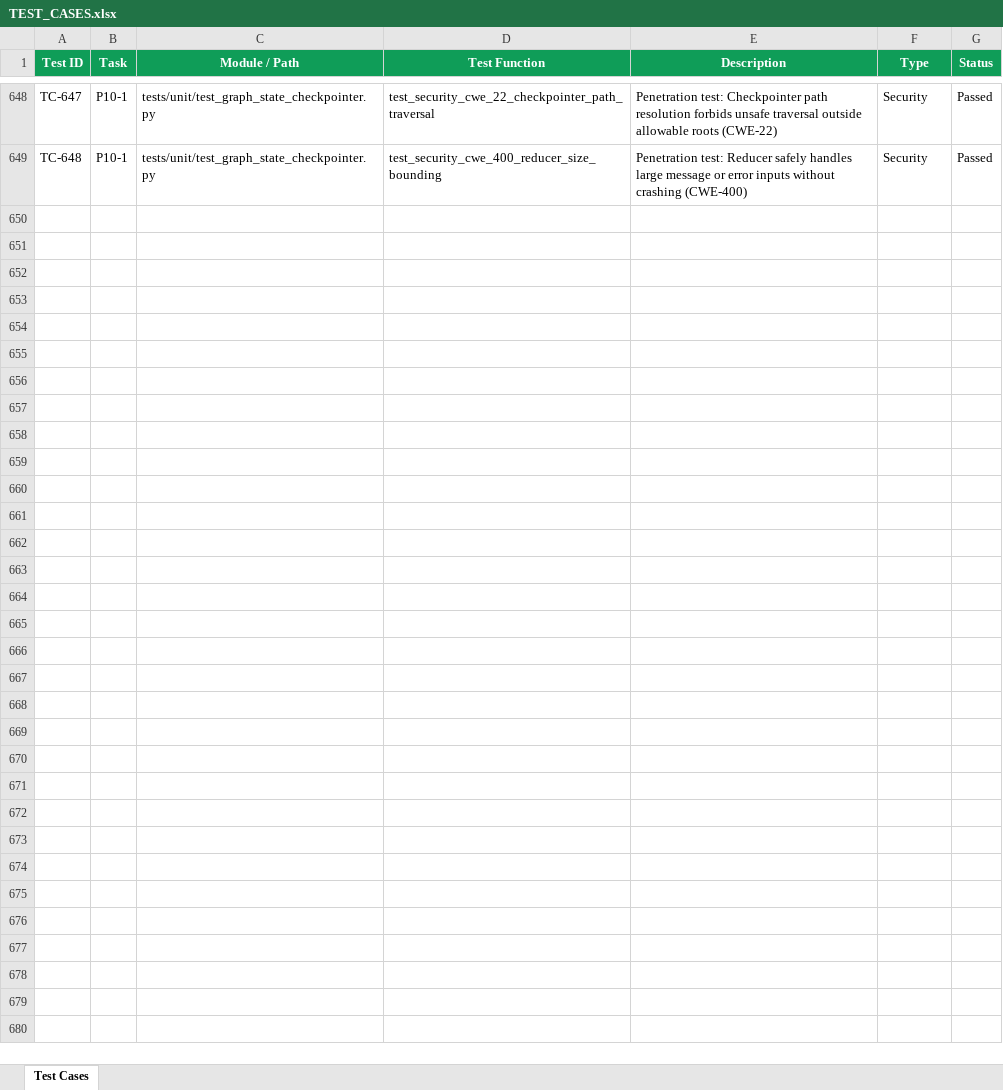
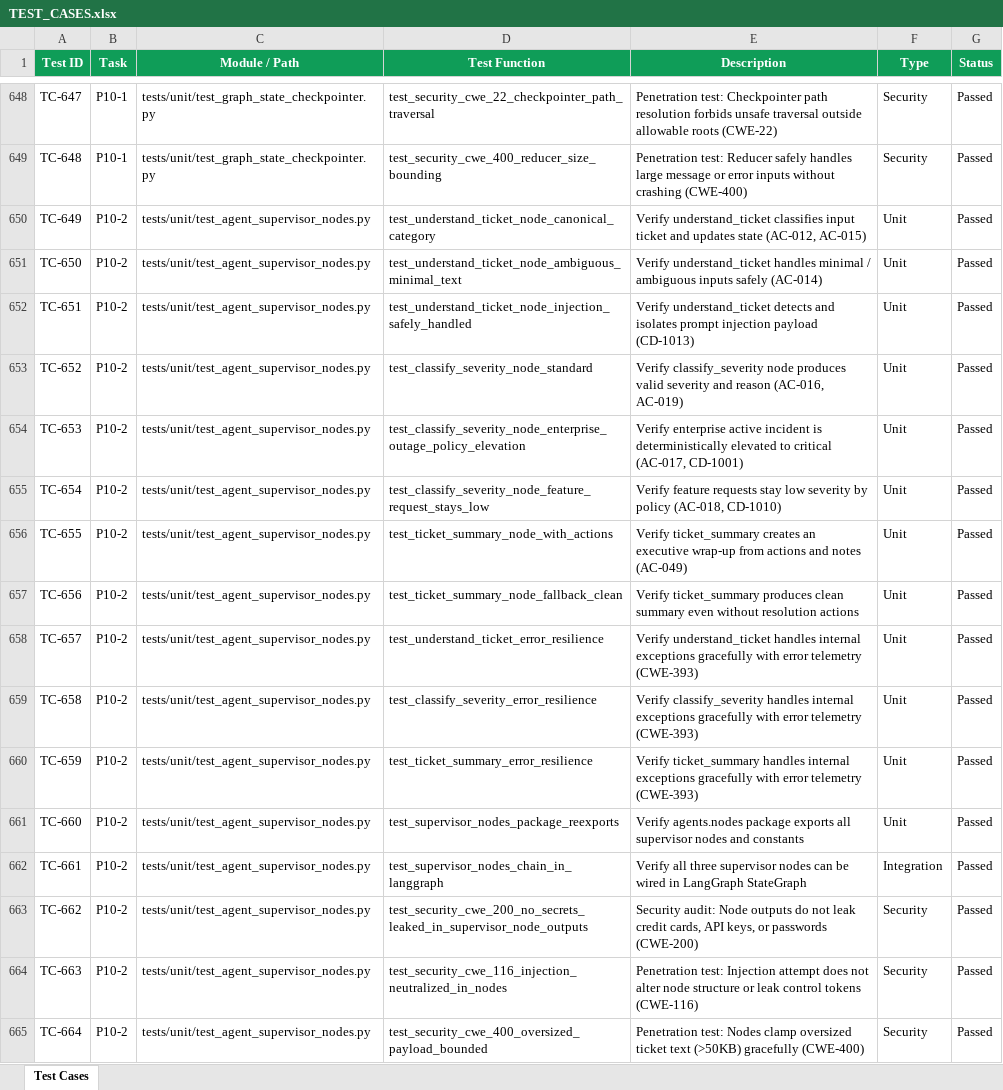
Before and after one commit to lokesh-repaka/CloudDesk, an Excel workbook: docs/TEST_CASES.xlsx, sheet Test Cases, drawn as a sheet; only a part is shown, gaps mark what is left out; values as stored, in another font and other column widths than the file's, no borders; the diff names each change by its address in the sheet, - before the commit and + after, or states it on an @@ line.

Commit message:
feat(graph): implement Support Supervisor workflow graph nodes (P10-2)
- Implement understand_ticket node handler in agents/nodes/supervisor.py (US-003, AC-012 to AC-015)
- Implement classify_severity node handler with policy rule floor elevation in agents/nodes/supervisor.py (US-004, AC-016 to AC-019)
- Implement ticket_summary executive wrap-up node handler in agents/nodes/supervisor.py (US-014, AC-049)
- Implement package exports in agents/nodes/__init__.py and agents/__init__.py
- Add 16 comprehensive unit, integration, and security tests in tests/unit/test_agent_supervisor_nodes.py (664 passed repo-wide)
- Update docs/TEST_CASES.xlsx (TC-649 to TC-664), docs/SECURITY_VULNERABILITIES.xlsx (SEC-3901 to SEC-3904), docs/TASKS.md, and docs/MEMORY.md

```diff
--- a/docs/TEST_CASES.xlsx (sheet Test Cases)
+++ b/docs/TEST_CASES.xlsx (sheet Test Cases)
+row 650: TC-649 | P10-2 | tests/unit/test_agent_supervisor_nodes.py | test_understand_ticket_node_canonical_category | Verify understand_ticket classifies input ticket and updates state (AC-012, AC-015) | Unit | Passed
+row 651: TC-650 | P10-2 | tests/unit/test_agent_supervisor_nodes.py | test_understand_ticket_node_ambiguous_minimal_text | Verify understand_ticket handles minimal / ambiguous inputs safely (AC-014) | Unit | Passed
+row 652: TC-651 | P10-2 | tests/unit/test_agent_supervisor_nodes.py | test_understand_ticket_node_injection_safely_handled | Verify understand_ticket detects and isolates prompt injection payload (CD-1013) | Unit | Passed
+row 653: TC-652 | P10-2 | tests/unit/test_agent_supervisor_nodes.py | test_classify_severity_node_standard | Verify classify_severity node produces valid severity and reason (AC-016, AC-019) | Unit | Passed
+row 654: TC-653 | P10-2 | tests/unit/test_agent_supervisor_nodes.py | test_classify_severity_node_enterprise_outage_policy_elevation | Verify enterprise active incident is deterministically elevated to critical (AC-017, CD-1001) | Unit | Passed
+row 655: TC-654 | P10-2 | tests/unit/test_agent_supervisor_nodes.py | test_classify_severity_node_feature_request_stays_low | Verify feature requests stay low severity by policy (AC-018, CD-1010) | Unit | Passed
+row 656: TC-655 | P10-2 | tests/unit/test_agent_supervisor_nodes.py | test_ticket_summary_node_with_actions | Verify ticket_summary creates an executive wrap-up from actions and notes (AC-049) | Unit | Passed
+row 657: TC-656 | P10-2 | tests/unit/test_agent_supervisor_nodes.py | test_ticket_summary_node_fallback_clean | Verify ticket_summary produces clean summary even without resolution actions | Unit | Passed
+row 658: TC-657 | P10-2 | tests/unit/test_agent_supervisor_nodes.py | test_understand_ticket_error_resilience | Verify understand_ticket handles internal exceptions gracefully with error telemetry (CWE-393) | Unit | Passed
+row 659: TC-658 | P10-2 | tests/unit/test_agent_supervisor_nodes.py | test_classify_severity_error_resilience | Verify classify_severity handles internal exceptions gracefully with error telemetry (CWE-393) | Unit | Passed
+row 660: TC-659 | P10-2 | tests/unit/test_agent_supervisor_nodes.py | test_ticket_summary_error_resilience | Verify ticket_summary handles internal exceptions gracefully with error telemetry (CWE-393) | Unit | Passed
+row 661: TC-660 | P10-2 | tests/unit/test_agent_supervisor_nodes.py | test_supervisor_nodes_package_reexports | Verify agents.nodes package exports all supervisor nodes and constants | Unit | Passed
+row 662: TC-661 | P10-2 | tests/unit/test_agent_supervisor_nodes.py | test_supervisor_nodes_chain_in_langgraph | Verify all three supervisor nodes can be wired in LangGraph StateGraph | Integration | Passed
+row 663: TC-662 | P10-2 | tests/unit/test_agent_supervisor_nodes.py | test_security_cwe_200_no_secrets_leaked_in_supervisor_node_outputs | Security audit: Node outputs do not leak credit cards, API keys, or passwords (CWE-200) | Security | Passed
+row 664: TC-663 | P10-2 | tests/unit/test_agent_supervisor_nodes.py | test_security_cwe_116_injection_neutralized_in_nodes | Penetration test: Injection attempt does not alter node structure or leak control tokens (CWE-116) | Security | Passed
+row 665: TC-664 | P10-2 | tests/unit/test_agent_supervisor_nodes.py | test_security_cwe_400_oversized_payload_bounded | Penetration test: Nodes clamp oversized ticket text (>50KB) gracefully (CWE-400) | Security | Passed
```
Also changed, not shown: docs/SECURITY_VULNERABILITIES.xlsx, 6 other files.
